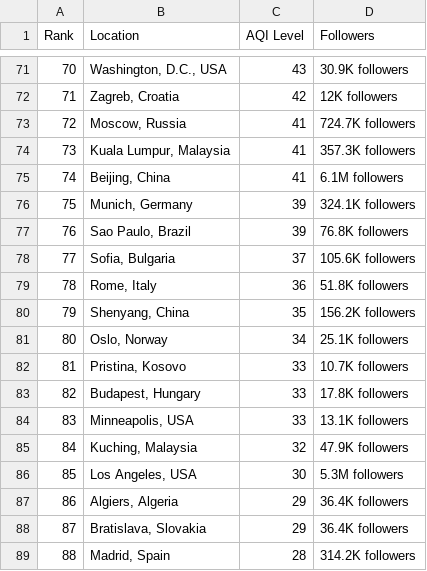
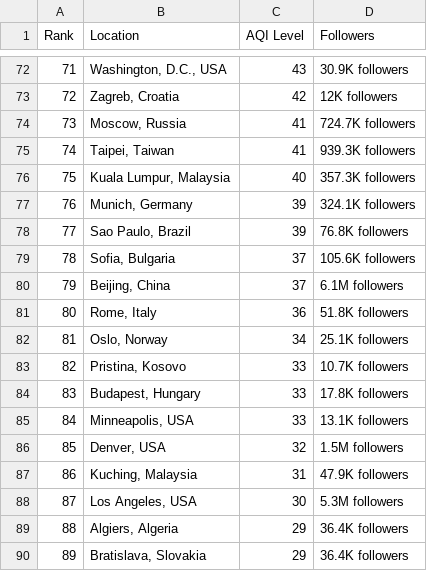
Before and after one commit to dipunew/Most-Polluted-Cities-in-The-World, a CSV file: air-quality.csv, drawn as a sheet; only a part is shown, gaps mark what is left out; the shorter side is filled out with more unchanged rows; removed rows and columns are numbered as before the commit, all else as after; the diff covers the shown part only; the diff names each change by its address in the sheet, - before the commit and + after, or states it on an @@ line.

```diff
--- a/air-quality.csv
+++ b/air-quality.csv
@@ column A (Rank) renumbered from row 23 down @@
+row 75: 74 | Taipei, Taiwan | 41 | 939.3K followers
-C76 (AQI Level): 41
+C76 (AQI Level): 40
-row 75: 74 | Beijing, China | 41 | 6.1M followers
+row 80: 79 | Beijing, China | 37 | 6.1M followers
-row 80: 79 | Shenyang, China | 35 | 156.2K followers
+row 86: 85 | Denver, USA | 32 | 1.5M followers
-C87 (AQI Level): 32
+C87 (AQI Level): 31
```
Also changed, not shown: 9 added rows, 9 removed rows and 17 edited cells elsewhere in this file.
